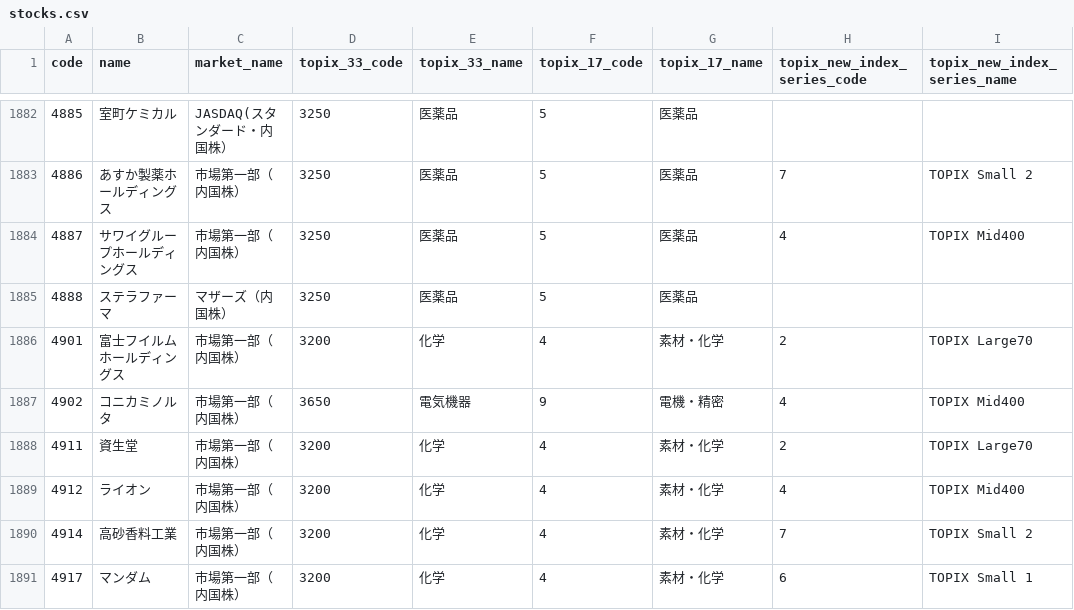
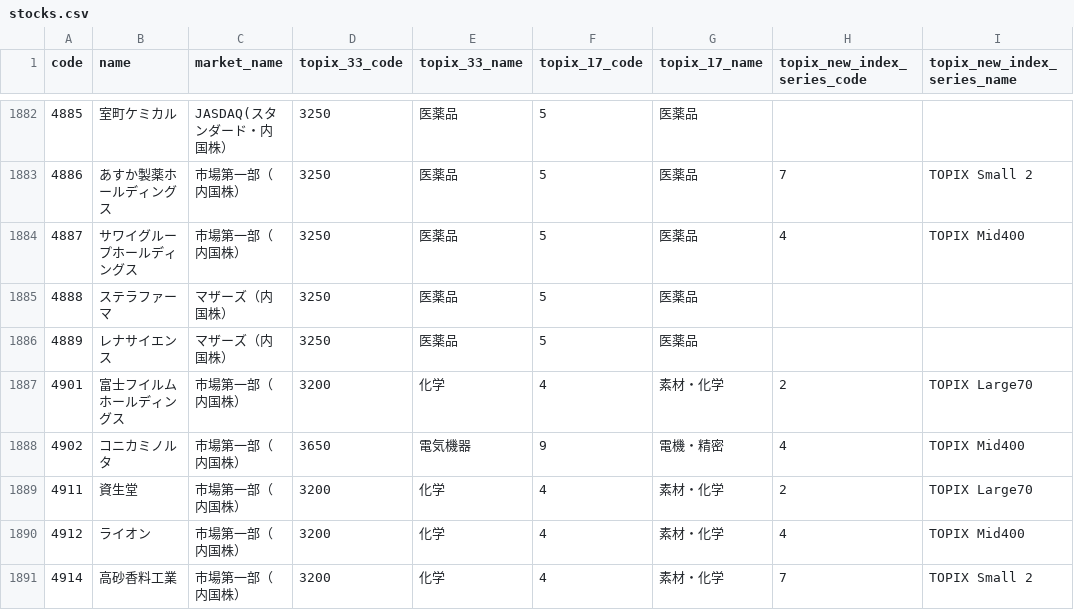
Before and after one commit to otomarukanta/stocks-data-public, a CSV file: stocks.csv, drawn as a sheet; only a part is shown, gaps mark what is left out; the shorter side is filled out with more unchanged rows; the diff names each change by its address in the sheet, - before the commit and + after, or states it on an @@ line.

Commit message:
Update Data

```diff
--- a/stocks.csv
+++ b/stocks.csv
+row 1886: 4889 | レナサイエンス | マザーズ（内国株） | 3250 | 医薬品 | 5 | 医薬品
```
